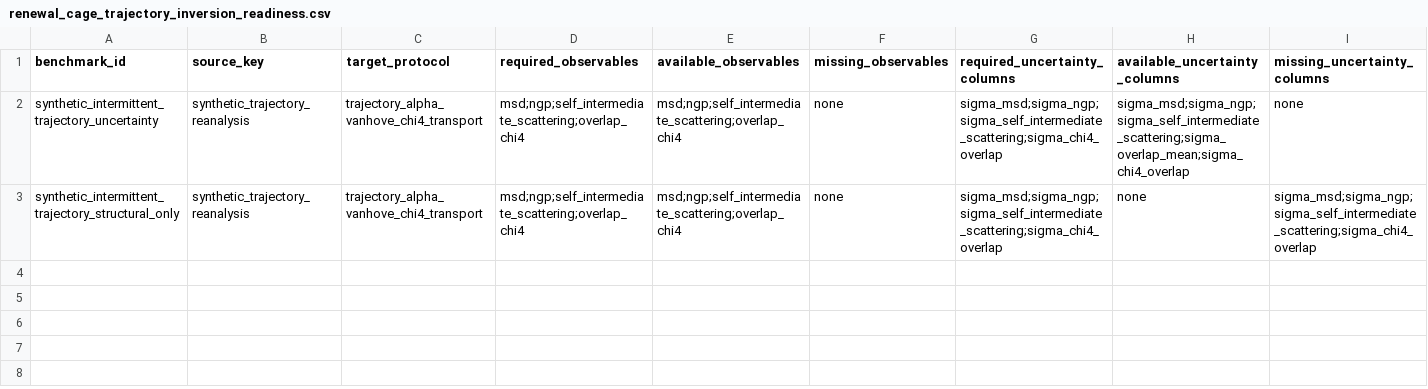
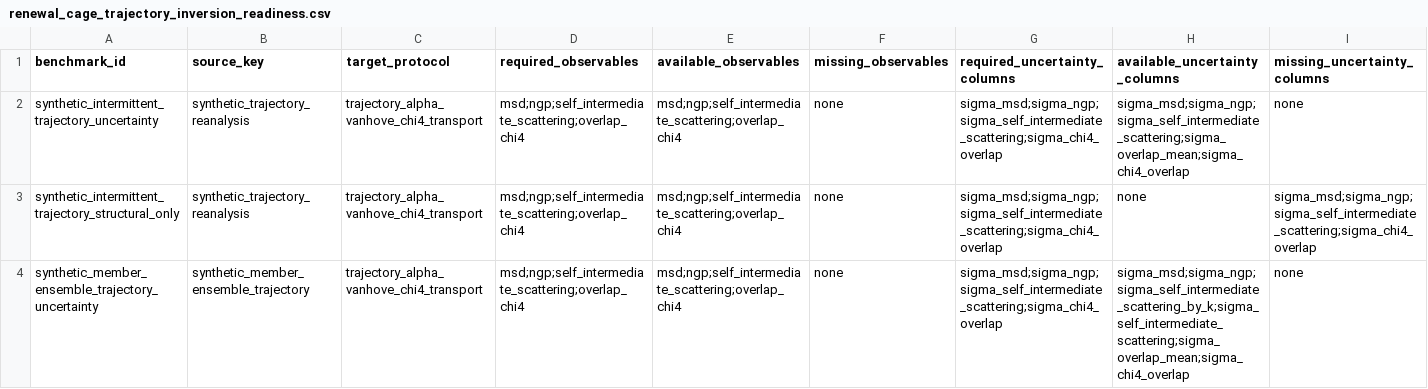
Before and after one commit to cc-chen-tech/renewal-cage-arxiv, a CSV file: data/renewal_cage_trajectory_inversion_readiness.csv, drawn as a sheet; only a part is shown; rows hold the shown columns only; the diff names each change by its address in the sheet, - before the commit and + after, or states it on an @@ line.

Commit message:
add trajectory member ensemble uncertainty protocol

```diff
--- a/data/renewal_cage_trajectory_inversion_readiness.csv
+++ b/data/renewal_cage_trajectory_inversion_readiness.csv
+row 4: synthetic_member_ensemble_trajectory_uncertainty | synthetic_member_ensemble_trajectory | trajectory_alpha_vanhove_chi4_transport | msd;ngp;self_intermediate_scattering;overlap_chi4 | msd;ngp;self_intermediate_scattering;overlap_chi4 | none | sigma_msd;sigma_ngp;sigma_self_intermediate_scattering;sigma_chi4_overlap | sigma_msd;sigma_ngp;sigma_self_intermediate_scattering_by_k;sigma_self_intermediate_scattering;sigma_overlap_mean;sigma_chi4_overlap | none
```
Also changed, not shown: 13 other files.
